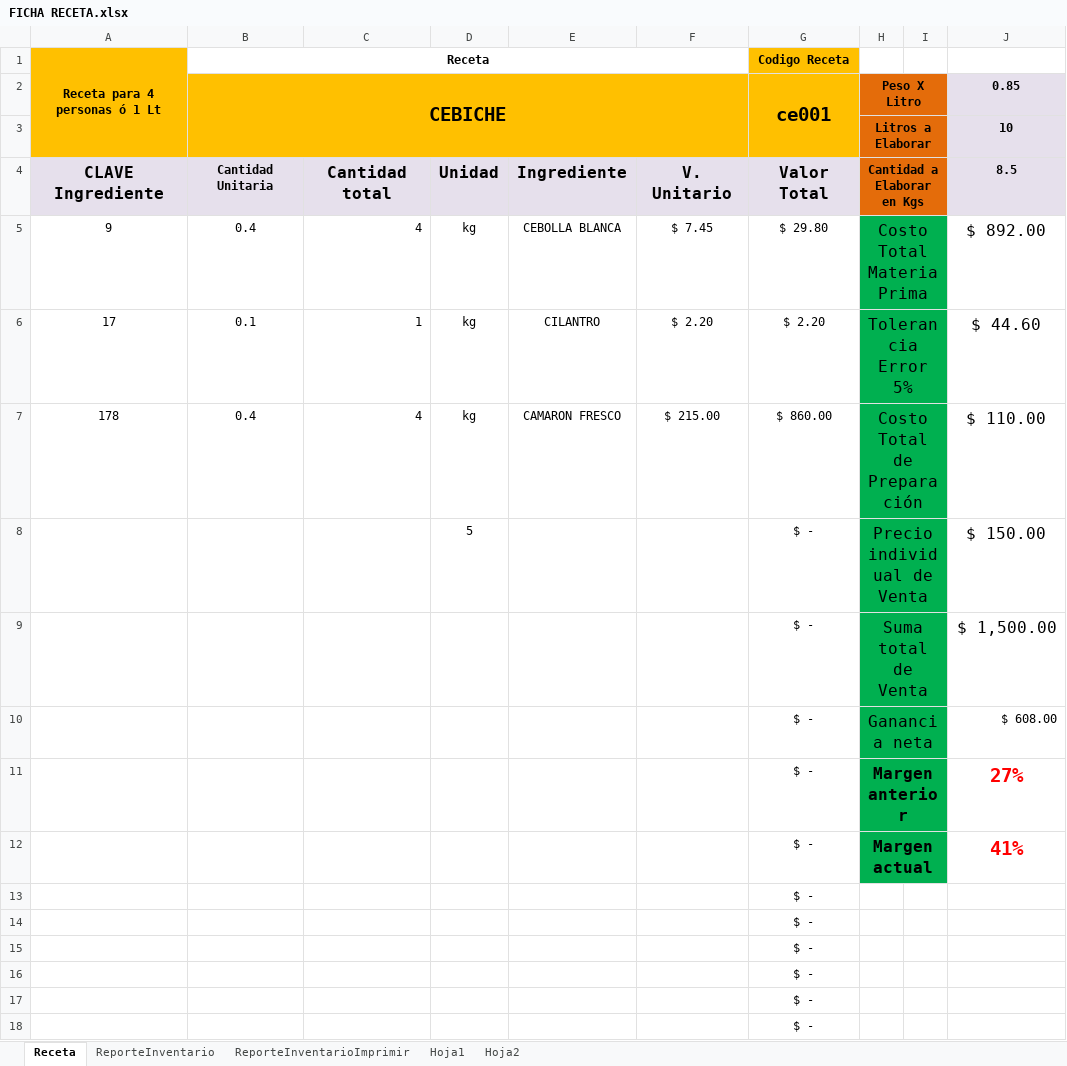
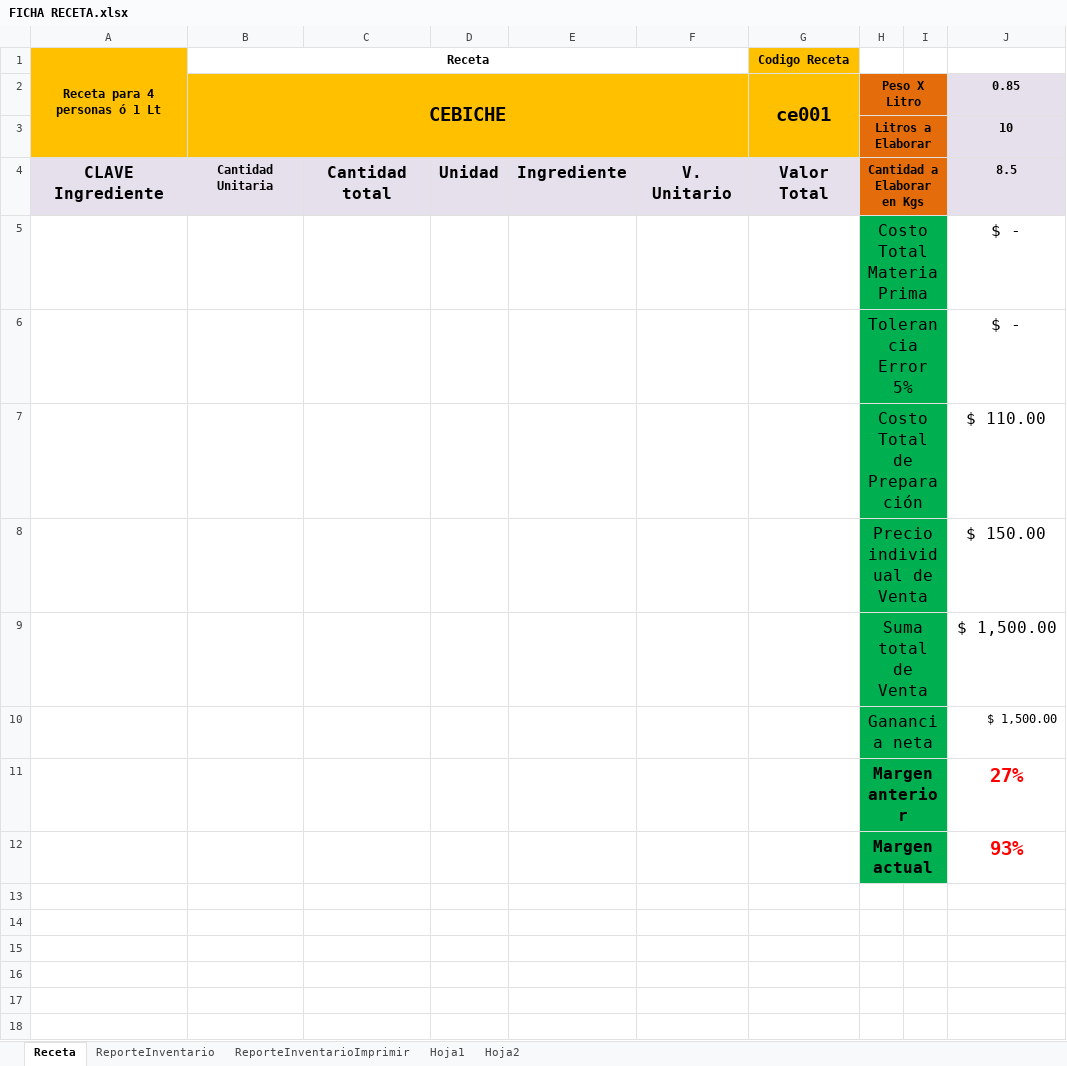
Before and after one commit to halvgud/VSTOexcelRest, an Excel workbook: testVSTO2/Resources/FICHA RECETA.xlsx, sheet Receta, drawn as a sheet; values as stored, in another font and other column widths than the file's, no borders; conditional formats not drawn; removed rows and columns are numbered as before the commit, all else as after; the diff names each change by its address in the sheet, - before the commit and + after, or states it on an @@ line.

```diff
--- a/testVSTO2/Resources/FICHA RECETA.xlsx (sheet Receta)
+++ b/testVSTO2/Resources/FICHA RECETA.xlsx (sheet Receta)
-row 5: 9 | 0.4 | 4 | kg | CEBOLLA BLANCA | $ 7.45 | $ 29.80 | Costo Total Materia Prima |  | $ 892.00
-row 6: 17 | 0.1 | 1 | kg | CILANTRO | $ 2.20 | $ 2.20 | Tolerancia Error 5% |  | $ 44.60
-row 7: 178 | 0.4 | 4 | kg | CAMARON FRESCO | $ 215.00 | $ 860.00 | Costo Total de Preparación |  | $ 110.00
-row 8:  |  |  | 5 |  |  | $ - | Precio individual de Venta |  | $ 150.00
+row 5:  |  |  |  |  |  |  | Costo Total Materia Prima |  | $ -
+row 6:  |  |  |  |  |  |  | Tolerancia Error 5% |  | $ -
+row 7:  |  |  |  |  |  |  | Costo Total de Preparación |  | $ 110.00
+row 8:  |  |  |  |  |  |  | Precio individual de Venta |  | $ 150.00
-G9 (Codigo Receta): $ -
+G9 (Codigo Receta): (empty)
-row 10:  |  |  |  |  |  | $ - | Ganancia neta |  | $ 608.00
+row 10:  |  |  |  |  |  |  | Ganancia neta |  | $ 1,500.00
-G11 (Codigo Receta): $ -
+G11 (Codigo Receta): (empty)
-row 12:  |  |  |  |  |  | $ - | Margen actual |  | 41%
-row 13:  |  |  |  |  |  | $ -
-row 14:  |  |  |  |  |  | $ -
-row 15:  |  |  |  |  |  | $ -
-row 16:  |  |  |  |  |  | $ -
-row 17:  |  |  |  |  |  | $ -
-row 18:  |  |  |  |  |  | $ -
+row 12:  |  |  |  |  |  |  | Margen actual |  | 93%
```
Also changed, not shown: sheet ReporteInventario, sheet ReporteInventarioImprimir, charts or pictures, 33 other files.
